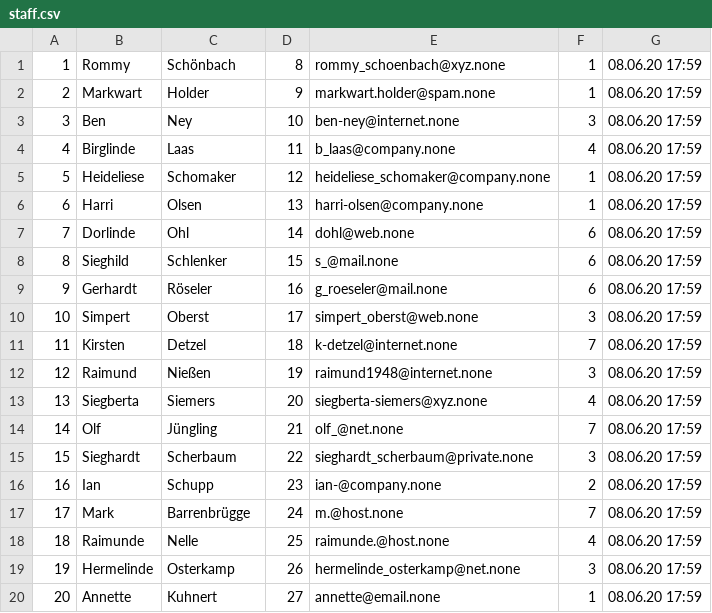
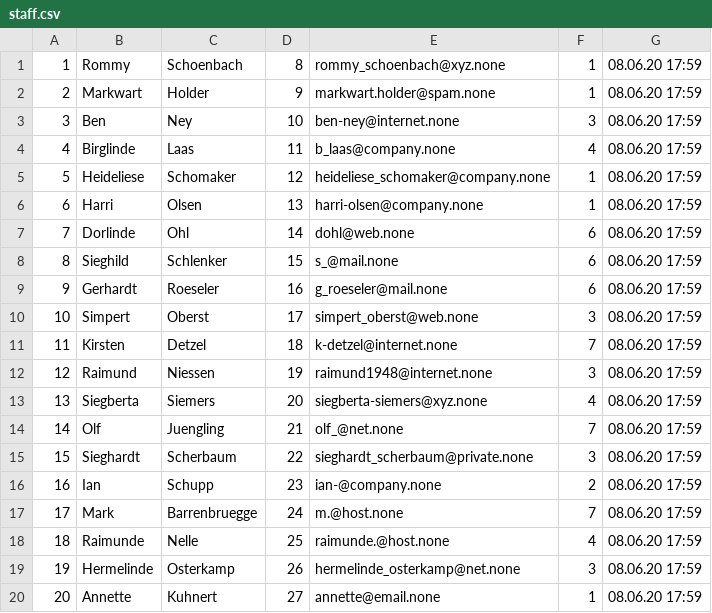
Before and after one commit to brrrachel/MultCaseNotionLogExtr, a CSV file: data/Online_Rental_Shop/files/staff.csv, drawn as a sheet.

```diff
--- a/data/Online_Rental_Shop/files/staff.csv
+++ b/data/Online_Rental_Shop/files/staff.csv
@@ -1,2 +1,2 @@
-1,Rommy,Schönbach,8,rommy_schoenbach@xyz.none,1,08.06.20 17:59
+1,Rommy,Schoenbach,8,rommy_schoenbach@xyz.none,1,08.06.20 17:59
 2,Markwart,Holder,9,markwart.holder@spam.none,1,08.06.20 17:59
@@ -8,11 +8,11 @@
 8,Sieghild,Schlenker,15,s_@mail.none,6,08.06.20 17:59
-9,Gerhardt,Röseler,16,g_roeseler@mail.none,6,08.06.20 17:59
+9,Gerhardt,Roeseler,16,g_roeseler@mail.none,6,08.06.20 17:59
 10,Simpert,Oberst,17,simpert_oberst@web.none,3,08.06.20 17:59
 11,Kirsten,Detzel,18,k-detzel@internet.none,7,08.06.20 17:59
-12,Raimund,Nießen,19,raimund1948@internet.none,3,08.06.20 17:59
+12,Raimund,Niessen,19,raimund1948@internet.none,3,08.06.20 17:59
 13,Siegberta,Siemers,20,siegberta-siemers@xyz.none,4,08.06.20 17:59
-14,Olf,Jüngling,21,olf_@net.none,7,08.06.20 17:59
+14,Olf,Juengling,21,olf_@net.none,7,08.06.20 17:59
 15,Sieghardt,Scherbaum,22,sieghardt_scherbaum@private.none,3,08.06.20 17:59
 16,Ian,Schupp,23,ian-@company.none,2,08.06.20 17:59
-17,Mark,Barrenbrügge,24,m.@host.none,7,08.06.20 17:59
+17,Mark,Barrenbruegge,24,m.@host.none,7,08.06.20 17:59
 18,Raimunde,Nelle,25,raimunde.@host.none,4,08.06.20 17:59
```
Also changed, not shown: data/Online_Rental_Shop/files/address.csv, 5 other files.
